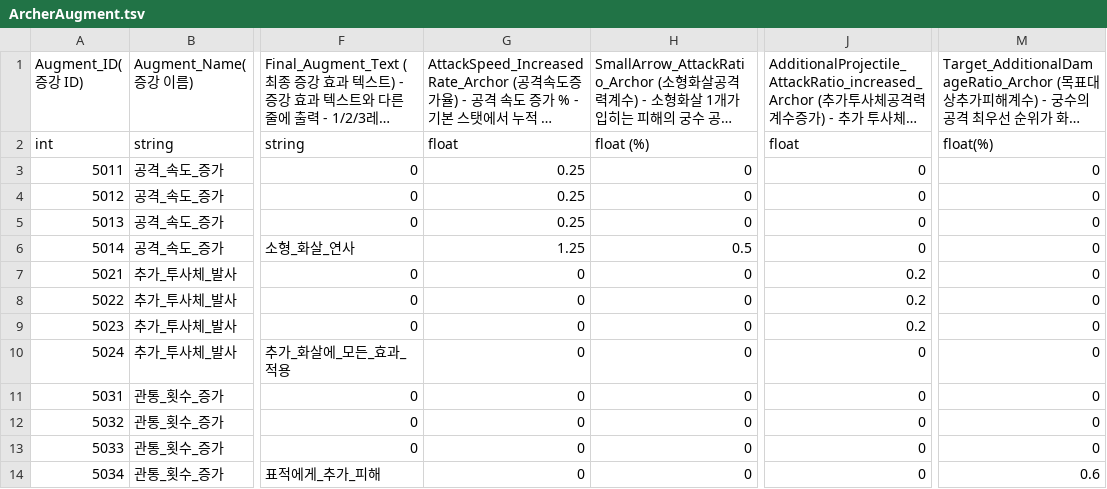
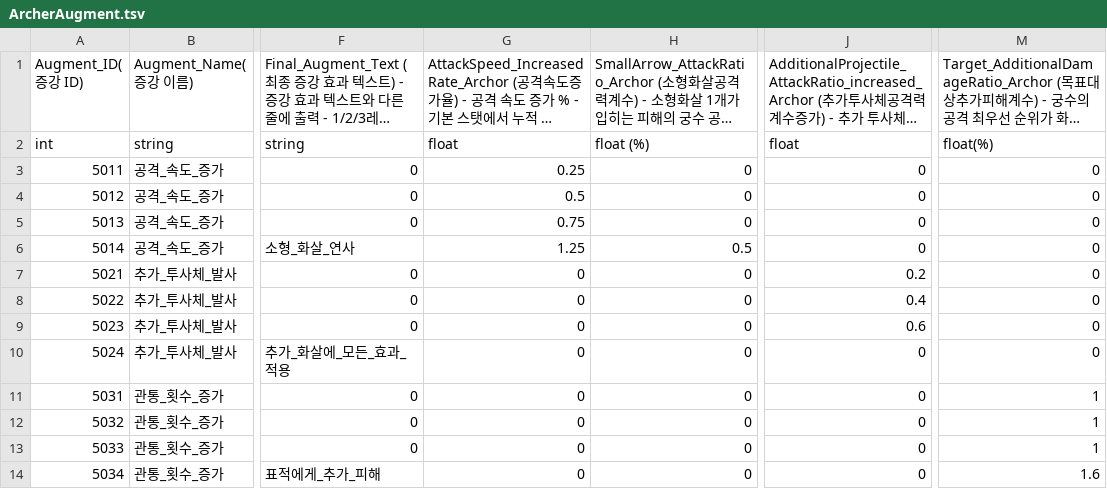
Before and after one commit to Kyungil-Study/LegendOfHammer, a TSV file: Assets/StreamingAssets/Table/Augment/ArcherAugment.tsv, drawn as a sheet; only a part is shown, gaps mark what is left out; long unchanged cells end in …; the diff names each change by its address in the sheet, - before the commit and + after, or states it on an @@ line.

Commit message:
[관통 증강 공격력 계수 수치 조정]

```diff
--- a/Assets/StreamingAssets/Table/Augment/ArcherAugment.tsv
+++ b/Assets/StreamingAssets/Table/Augment/ArcherAugment.tsv
-G4: 0.25
+G4: 0.5
-G5: 0.25
+G5: 0.75
-J8: 0.2
+J8: 0.4
-J9: 0.2
+J9: 0.6
-M11:M13: 0
+M11:M13: 1
-M14: 0.6
+M14: 1.6
```
